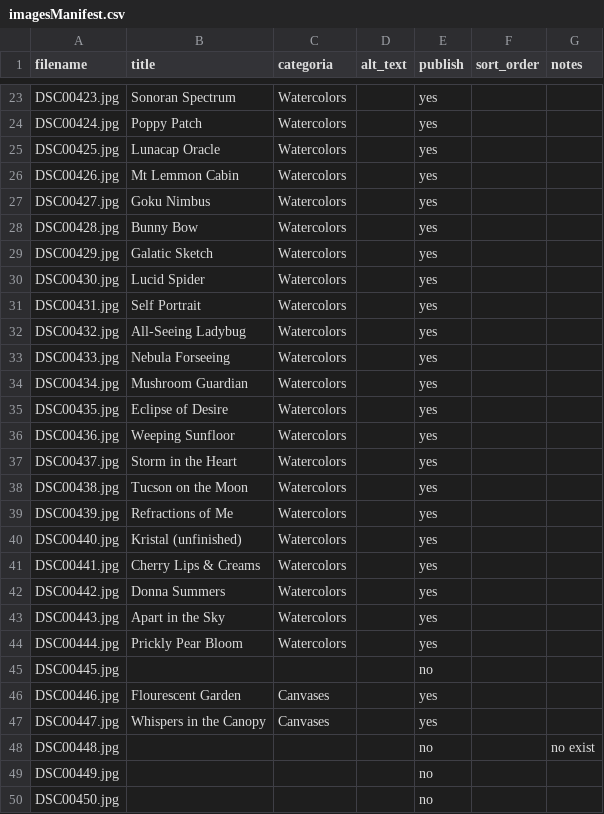
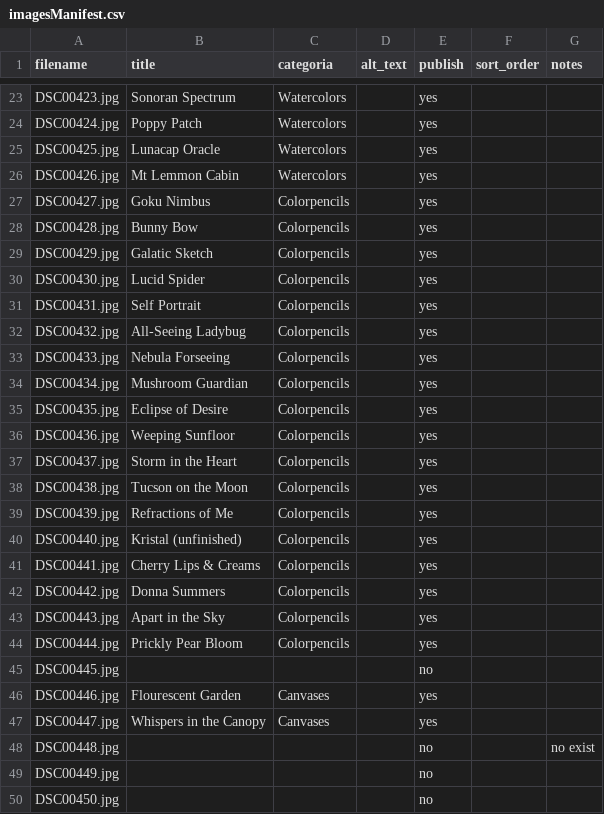
Before and after one commit to DavidPaeres/art-of-syd, a CSV file: images/imagesManifest.csv, drawn as a sheet; only a part is shown, gaps mark what is left out.

```diff
--- a/images/imagesManifest.csv
+++ b/images/imagesManifest.csv
@@ -26,20 +26,20 @@ DSC00425.jpg,Lunacap Oracle,Watercolors,,yes,,
 DSC00426.jpg,Mt Lemmon Cabin,Watercolors,,yes,,
-DSC00427.jpg,Goku Nimbus,Watercolors,,yes,,
-DSC00428.jpg,Bunny Bow,Watercolors,,yes,,
-DSC00429.jpg,Galatic Sketch,Watercolors,,yes,,
-DSC00430.jpg,Lucid Spider,Watercolors,,yes,,
-DSC00431.jpg,Self Portrait,Watercolors,,yes,,
-DSC00432.jpg,All-Seeing Ladybug,Watercolors,,yes,,
-DSC00433.jpg,Nebula Forseeing,Watercolors,,yes,,
-DSC00434.jpg,Mushroom Guardian,Watercolors,,yes,,
-DSC00435.jpg,Eclipse of Desire,Watercolors,,yes,,
-DSC00436.jpg,Weeping Sunfloor,Watercolors,,yes,,
-DSC00437.jpg,Storm in the Heart,Watercolors,,yes,,
-DSC00438.jpg,Tucson on the Moon,Watercolors,,yes,,
-DSC00439.jpg,Refractions of Me,Watercolors,,yes,,
-DSC00440.jpg,Kristal (unfinished),Watercolors,,yes,,
-DSC00441.jpg,Cherry Lips & Creams,Watercolors,,yes,,
-DSC00442.jpg,Donna Summers,Watercolors,,yes,,
-DSC00443.jpg,Apart in the Sky,Watercolors,,yes,,
-DSC00444.jpg,Prickly Pear Bloom,Watercolors,,yes,,
+DSC00427.jpg,Goku Nimbus,Colorpencils,,yes,,
+DSC00428.jpg,Bunny Bow,Colorpencils,,yes,,
+DSC00429.jpg,Galatic Sketch,Colorpencils,,yes,,
+DSC00430.jpg,Lucid Spider,Colorpencils,,yes,,
+DSC00431.jpg,Self Portrait,Colorpencils,,yes,,
+DSC00432.jpg,All-Seeing Ladybug,Colorpencils,,yes,,
+DSC00433.jpg,Nebula Forseeing,Colorpencils,,yes,,
+DSC00434.jpg,Mushroom Guardian,Colorpencils,,yes,,
+DSC00435.jpg,Eclipse of Desire,Colorpencils,,yes,,
+DSC00436.jpg,Weeping Sunfloor,Colorpencils,,yes,,
+DSC00437.jpg,Storm in the Heart,Colorpencils,,yes,,
+DSC00438.jpg,Tucson on the Moon,Colorpencils,,yes,,
+DSC00439.jpg,Refractions of Me,Colorpencils,,yes,,
+DSC00440.jpg,Kristal (unfinished),Colorpencils,,yes,,
+DSC00441.jpg,Cherry Lips & Creams,Colorpencils,,yes,,
+DSC00442.jpg,Donna Summers,Colorpencils,,yes,,
+DSC00443.jpg,Apart in the Sky,Colorpencils,,yes,,
+DSC00444.jpg,Prickly Pear Bloom,Colorpencils,,yes,,
 DSC00445.jpg,,,,no,,
```
Also changed, not shown: 19 other files.
